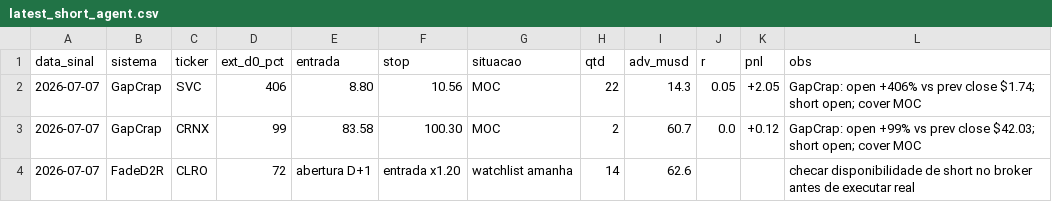
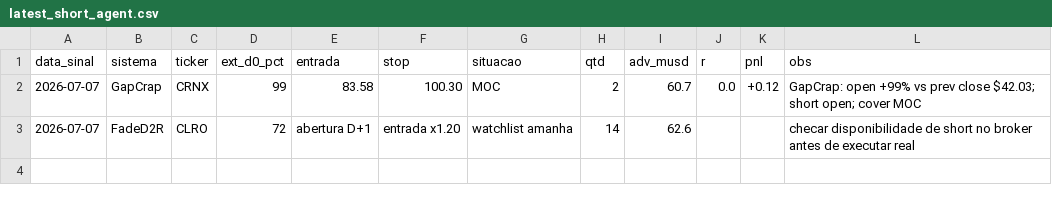
Before and after one commit to vmossini/radar-dashboard, a CSV file: latest_short_agent.csv, drawn as a sheet; the diff names each change by its address in the sheet, - before the commit and + after, or states it on an @@ line.

```diff
--- a/latest_short_agent.csv
+++ b/latest_short_agent.csv
-row 2: 2026-07-07 | GapCrap | SVC | 406 | 8.80 | 10.56 | MOC | 22 | 14.3 | 0.05 | +2.05 | GapCrap: open +406% vs prev close $1.74; short open; cover MOC
```
Also changed, not shown: latest_short_agent_metrics.csv, latest_shorts.csv, 3 other files.
